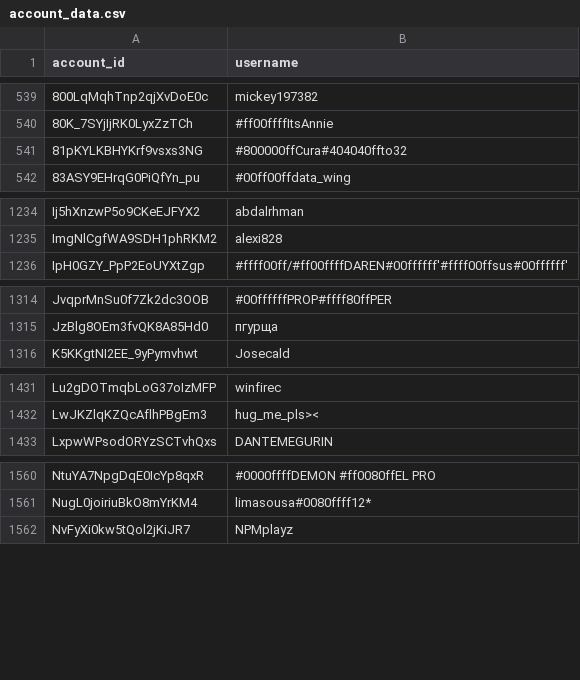
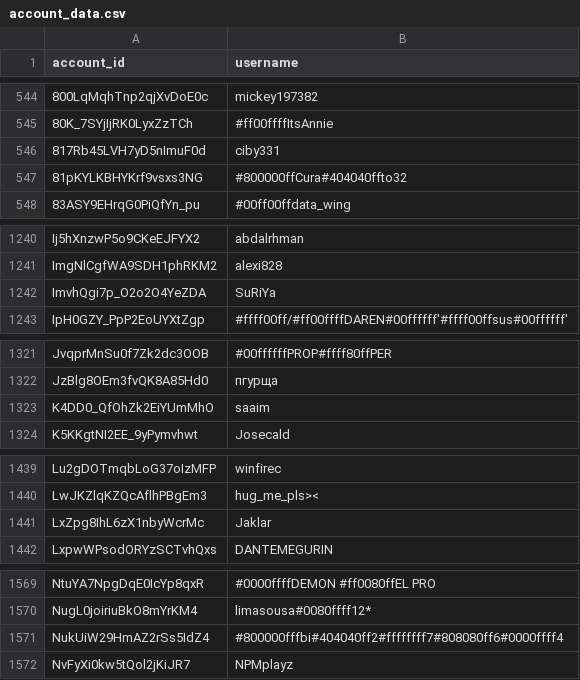
Before and after one commit to pewpewlive/ppl-data, a CSV file: account_data.csv, drawn as a sheet; only a part is shown, gaps mark what is left out; the diff covers the shown part only.

```diff
--- a/account_data.csv
+++ b/account_data.csv
@@ -540,2 +545,3 @@ account_id,username
 80K_7SYjIjRK0LyxZzTCh,#ff00ffffItsAnnie
+817Rb45LVH7yD5nImuF0d,ciby331
 81pKYLKBHYKrf9vsxs3NG,#800000ffCura#404040ffto32
@@ -1235,2 +1241,3 @@ Ij5hXnzwP5o9CKeEJFYX2,abdalrhman
 ImgNlCgfWA9SDH1phRKM2,alexi828
+ImvhQgi7p_O2o2O4YeZDA,SuRiYa
 IpH0GZY_PpP2EoUYXtZgp,#ffff00ff/#ff00ffffDAREN#00ffffff'#ffff00ffsus#00ffffff'
@@ -1315,2 +1322,3 @@ JvqprMnSu0f7Zk2dc3OOB,#00ffffffPROP#ffff80ffPER
 JzBlg8OEm3fvQK8A85Hd0,пгурща
+K4DD0_QfOhZk2EiYUmMhO,saaim
 K5KKgtNI2EE_9yPymvhwt,Josecald
@@ -1432,2 +1440,3 @@ Lu2gDOTmqbLoG37oIzMFP,winfirec
 LwJKZlqKZQcAflhPBgEm3,hug_me_pls><
+LxZpg8IhL6zX1nbyWcrMc,Jaklar
 LxpwWPsodORYzSCTvhQxs,DANTEMEGURIN
@@ -1561,2 +1570,3 @@ NtuYA7NpgDqE0IcYp8qxR,#0000ffffDEMON #ff0080ffEL PRO
 NugL0joiriuBkO8mYrKM4,limasousa#0080ffff12*
+NukUiW29HmAZ2rSs5IdZ4,#800000fffbi#404040ff2#ffffffff7#808080ff6#0000ffff4
 NvFyXi0kw5tQol2jKiJR7,NPMplayz
```
Also changed, not shown: 15 added rows and 3 edited cells elsewhere in this file, 1 other file.
